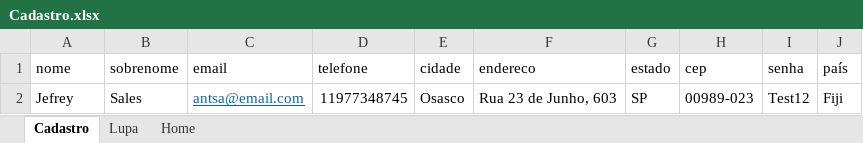
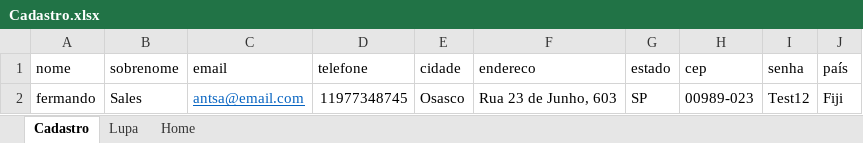
Before and after one commit to MarcoXSouza/ProjetpTDD, an Excel workbook: src/main/java/resources/Cadastro.xlsx, sheet Cadastro, drawn as a sheet; values as stored, in another font and other column widths than the file's, no borders; the diff names each change by its address in the sheet, - before the commit and + after, or states it on an @@ line.

```diff
--- a/src/main/java/resources/Cadastro.xlsx (sheet Cadastro)
+++ b/src/main/java/resources/Cadastro.xlsx (sheet Cadastro)
-A2 (nome): Jefrey
+A2 (nome): fermando
```
Also changed, not shown: target/classes/resources/Cadastro.xlsx, 27 other files.
